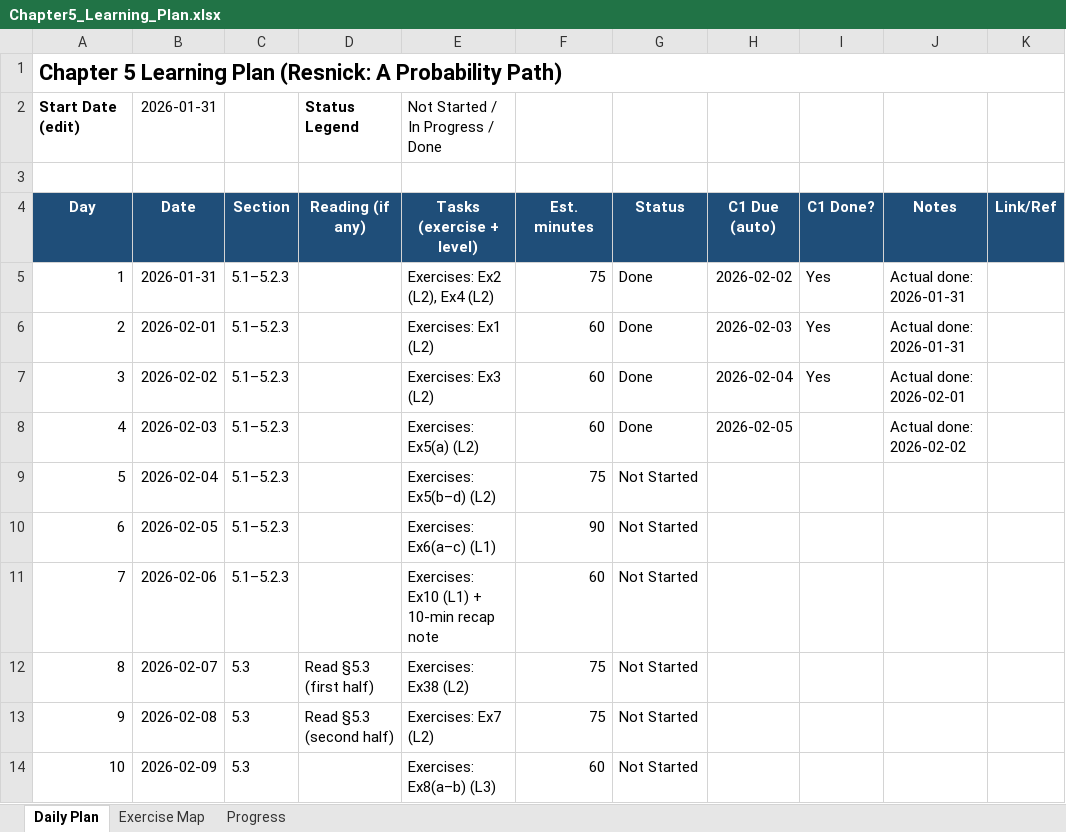
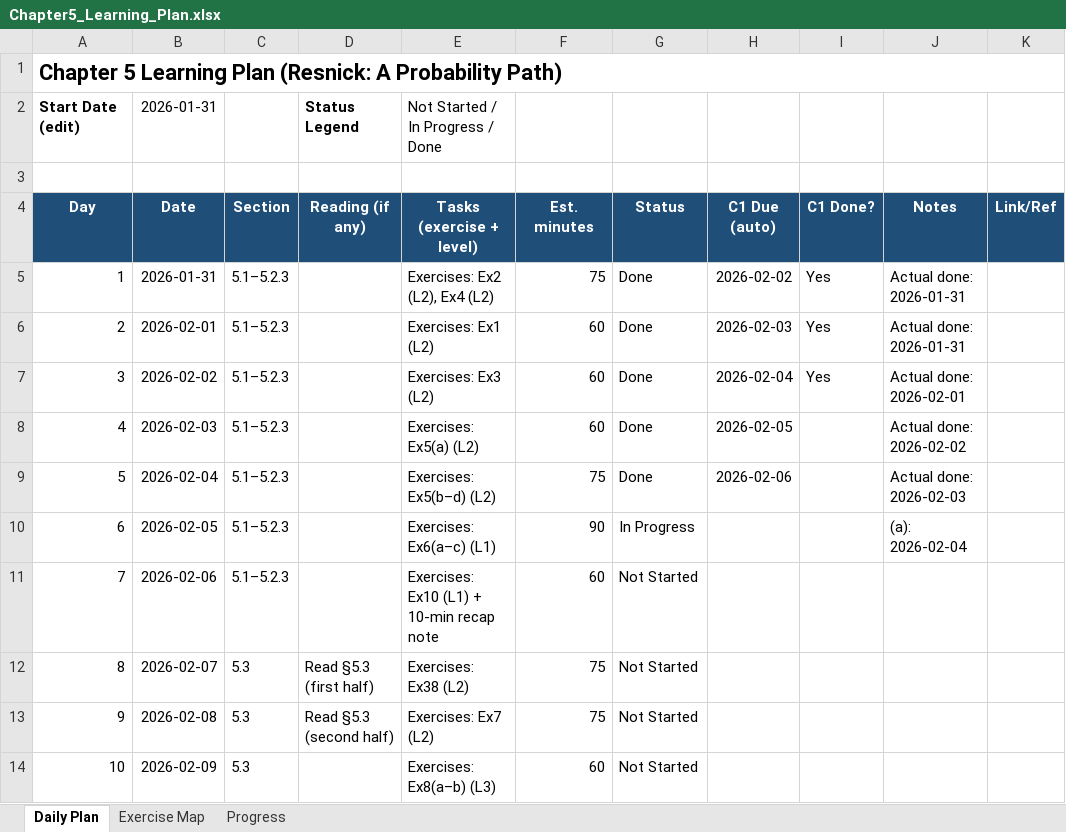
Before and after one commit to Archimondstat/resnick-notes, an Excel workbook: Chapter5_Learning_Plan.xlsx, sheet Daily Plan, drawn as a sheet; only a part is shown; values as stored, in another font and other column widths than the file's, no borders; conditional formats not drawn; the diff names each change by its address in the sheet, - before the commit and + after, or states it on an @@ line.

```diff
--- a/Chapter5_Learning_Plan.xlsx (sheet Daily Plan)
+++ b/Chapter5_Learning_Plan.xlsx (sheet Daily Plan)
-G9 (Status): Not Started
+G9 (Status): Done
-H9 (C1 Due (auto)): (empty)
+H9 (C1 Due (auto)): 2026-02-06
-J9 (Notes): (empty)
+J9 (Notes): Actual done: 2026-02-03
-G10 (Status): Not Started
+G10 (Status): In Progress
-J10 (Notes): (empty)
+J10 (Notes): (a): 2026-02-04
```
Also changed, not shown: sheet Progress, formulas that keep their value, 5 other files.
